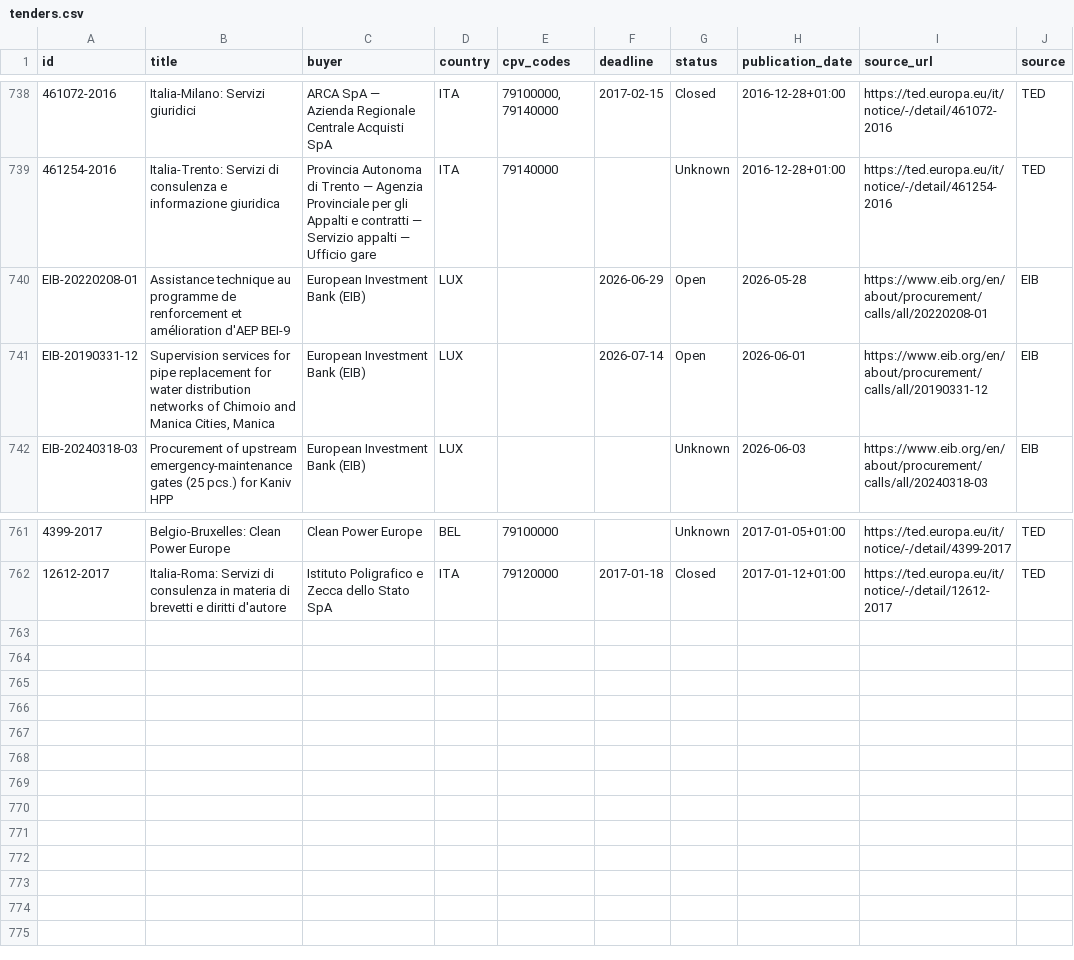
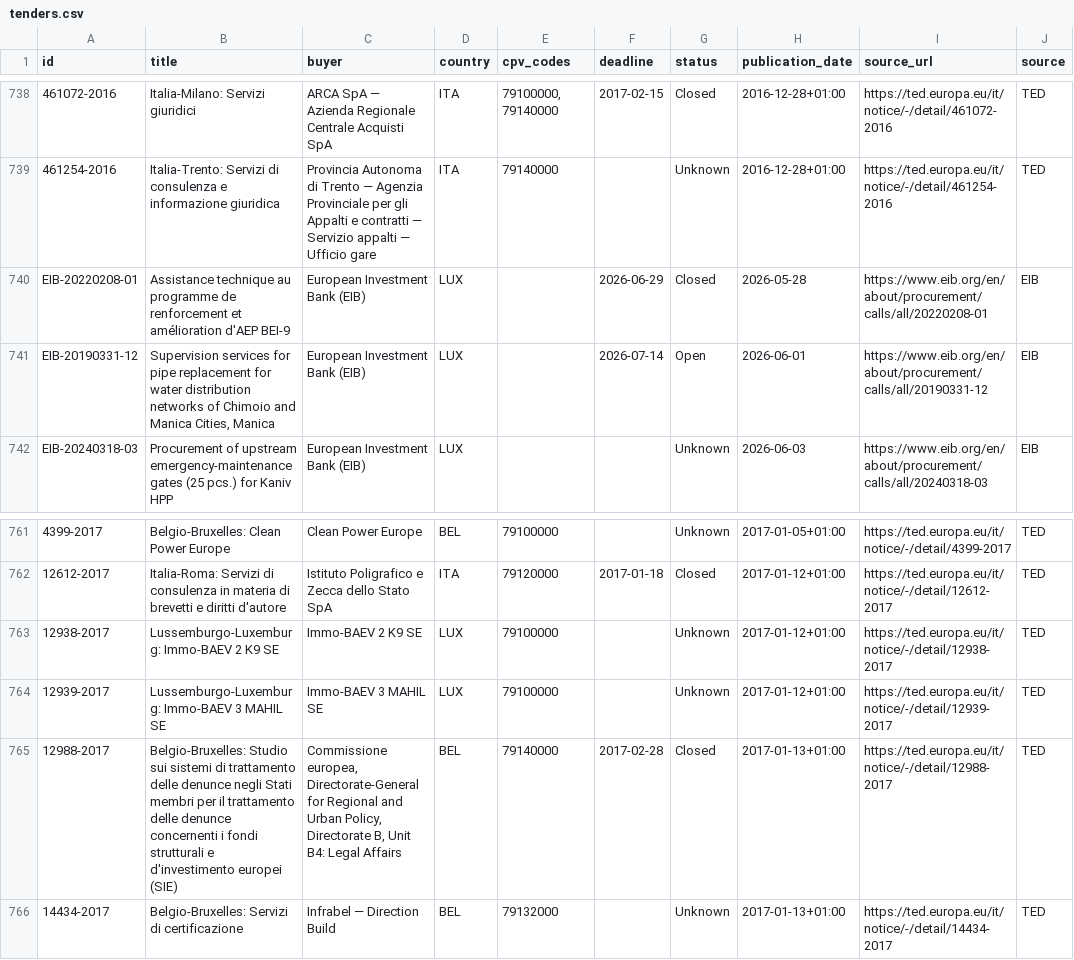
Before and after one commit to wodka2000/bei-tender-agent, a CSV file: output/tenders.csv, drawn as a sheet; only a part is shown, gaps mark what is left out; the diff names each change by its address in the sheet, - before the commit and + after, or states it on an @@ line.

```diff
--- a/output/tenders.csv
+++ b/output/tenders.csv
-G740 (status): Open
+G740 (status): Closed
+row 763: 12938-2017 | Lussemburgo-Luxemburg: Immo-BAEV 2 K9 SE | Immo-BAEV 2 K9 SE | LUX | 79100000 |  | Unknown | 2017-01-12+01:00 | https://ted.europa.eu/it/notice/-/detail/12938-2017 | TED
+row 764: 12939-2017 | Lussemburgo-Luxemburg: Immo-BAEV 3 MAHIL SE | Immo-BAEV 3 MAHIL SE | LUX | 79100000 |  | Unknown | 2017-01-12+01:00 | https://ted.europa.eu/it/notice/-/detail/12939-2017 | TED
+row 765: 12988-2017 | Belgio-Bruxelles: Studio sui sistemi di trattamento delle denunce negli Stati membri per il trattamento delle denunce concernenti i fondi strutturali e d'investimento europei (SIE) | Commissione europea, Directorate-General for Regional and Urban Policy, Directorate B, Unit B4: Legal Affairs | BEL | 79140000 | 2017-02-28 | Closed | 2017-01-13+01:00 | https://ted.europa.eu/it/notice/-/detail/12988-2017 | TED
+row 766: 14434-2017 | Belgio-Bruxelles: Servizi di certificazione | Infrabel — Direction Build | BEL | 79132000 |  | Unknown | 2017-01-13+01:00 | https://ted.europa.eu/it/notice/-/detail/14434-2017 | TED
```
Also changed, not shown: 1 other file.
